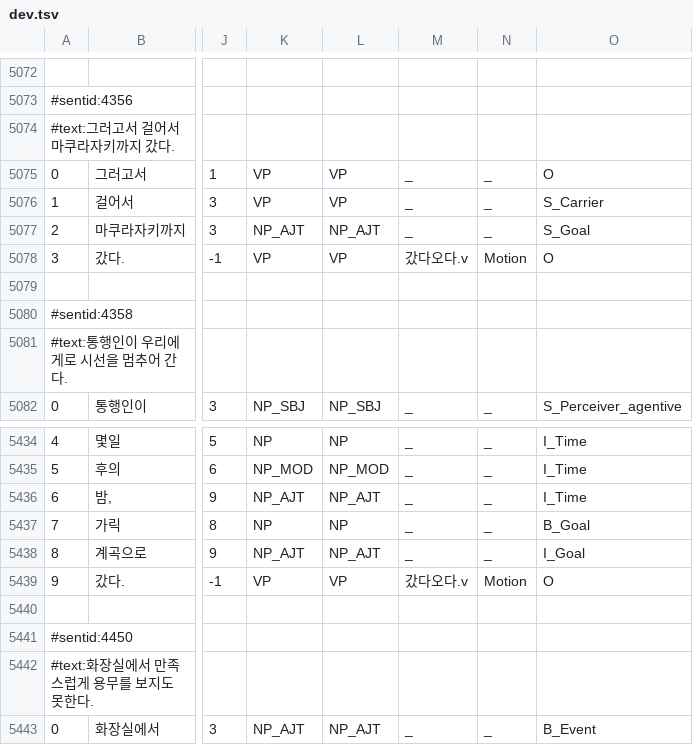
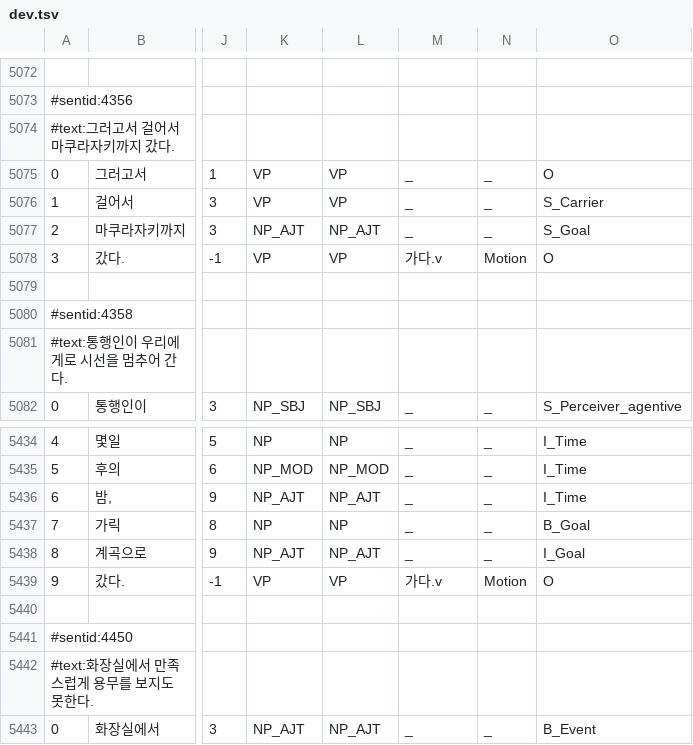
Before and after one commit to machinereading/koreanframenet_0.8, a TSV file: data/dev.tsv, drawn as a sheet; only a part is shown, gaps mark what is left out; the diff names each change by its address in the sheet, - before the commit and + after, or states it on an @@ line.

```diff
--- a/data/dev.tsv
+++ b/data/dev.tsv
-M5078: 갔다오다.v
+M5078: 가다.v
-M5439: 갔다오다.v
+M5439: 가다.v
```
Also changed, not shown: 11 other files.
